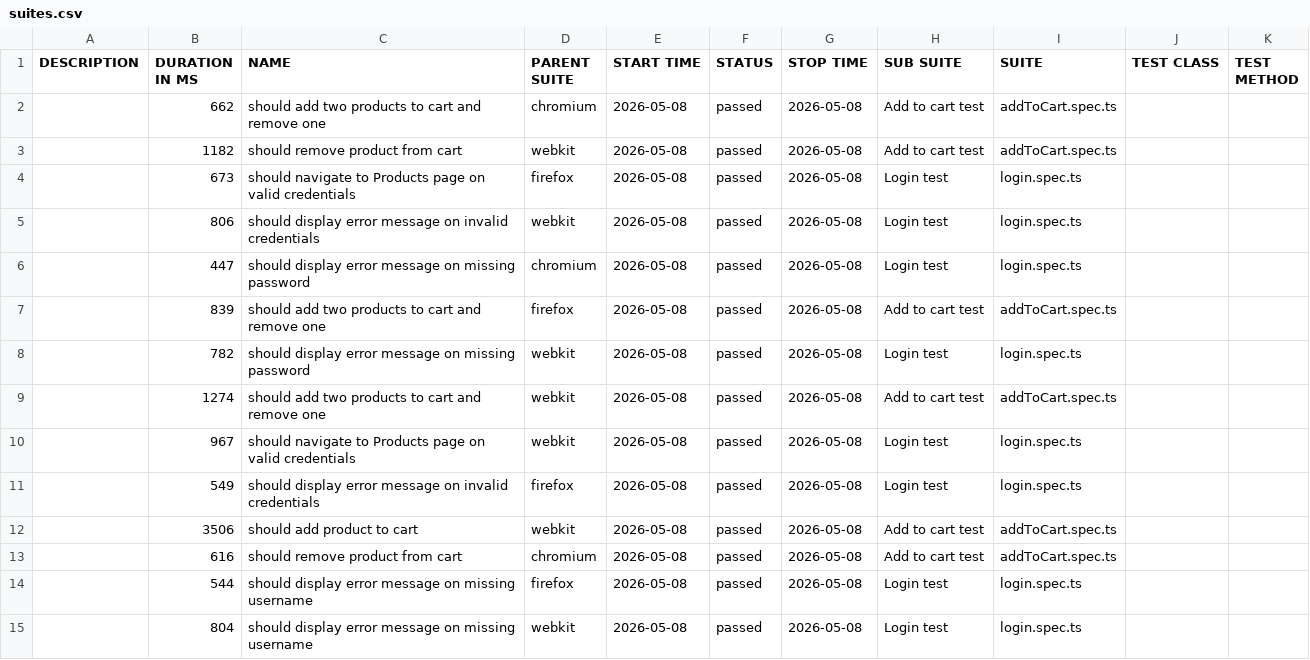
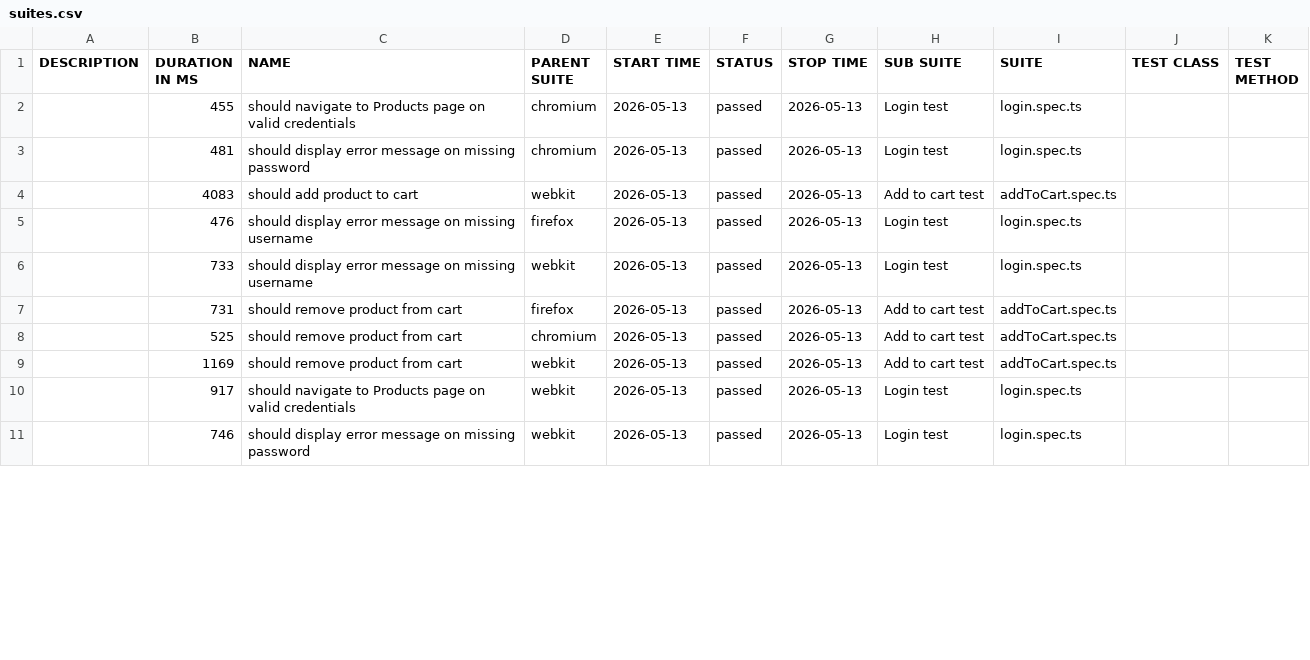
Before and after one commit to MichalWarunek/playwright-portfolio, a CSV file: data/suites.csv, drawn as a sheet; only a part is shown; the diff covers the shown part only.

```diff
--- a/data/suites.csv
+++ b/data/suites.csv
@@ -1,15 +1,11 @@
 "DESCRIPTION","DURATION IN MS","NAME","PARENT SUITE","START TIME","STATUS","STOP TIME","SUB SUITE","SUITE","TEST CLASS","TEST METHOD"
-"","662","should add two products to cart and remove one","chromium","2026-05-08","passed","2026-05-08","Add to cart test","addToCart.spec.ts","",""
-"","1182","should remove product from cart","webkit","2026-05-08","passed","2026-05-08","Add to cart test","addToCart.spec.ts","",""
-"","673","should navigate to Products page on valid credentials","firefox","2026-05-08","passed","2026-05-08","Login test","login.spec.ts","",""
-"","806","should display error message on invalid credentials","webkit","2026-05-08","passed","2026-05-08","Login test","login.spec.ts","",""
-"","447","should display error message on missing password","chromium","2026-05-08","passed","2026-05-08","Login test","login.spec.ts","",""
-"","839","should add two products to cart and remove one","firefox","2026-05-08","passed","2026-05-08","Add to cart test","addToCart.spec.ts","",""
-"","782","should display error message on missing password","webkit","2026-05-08","passed","2026-05-08","Login test","login.spec.ts","",""
-"","1274","should add two products to cart and remove one","webkit","2026-05-08","passed","2026-05-08","Add to cart test","addToCart.spec.ts","",""
-"","967","should navigate to Products page on valid credentials","webkit","2026-05-08","passed","2026-05-08","Login test","login.spec.ts","",""
-"","549","should display error message on invalid credentials","firefox","2026-05-08","passed","2026-05-08","Login test","login.spec.ts","",""
-"","3506","should add product to cart","webkit","2026-05-08","passed","2026-05-08","Add to cart test","addToCart.spec.ts","",""
-"","616","should remove product from cart","chromium","2026-05-08","passed","2026-05-08","Add to cart test","addToCart.spec.ts","",""
-"","544","should display error message on missing username","firefox","2026-05-08","passed","2026-05-08","Login test","login.spec.ts","",""
-"","804","should display error message on missing username","webkit","2026-05-08","passed","2026-05-08","Login test","login.spec.ts","",""
+"","455","should navigate to Products page on valid credentials","chromium","2026-05-13","passed","2026-05-13","Login test","login.spec.ts","",""
+"","481","should display error message on missing password","chromium","2026-05-13","passed","2026-05-13","Login test","login.spec.ts","",""
+"","4083","should add product to cart","webkit","2026-05-13","passed","2026-05-13","Add to cart test","addToCart.spec.ts","",""
+"","476","should display error message on missing username","firefox","2026-05-13","passed","2026-05-13","Login test","login.spec.ts","",""
+"","733","should display error message on missing username","webkit","2026-05-13","passed","2026-05-13","Login test","login.spec.ts","",""
+"","731","should remove product from cart","firefox","2026-05-13","passed","2026-05-13","Add to cart test","addToCart.spec.ts","",""
+"","525","should remove product from cart","chromium","2026-05-13","passed","2026-05-13","Add to cart test","addToCart.spec.ts","",""
+"","1169","should remove product from cart","webkit","2026-05-13","passed","2026-05-13","Add to cart test","addToCart.spec.ts","",""
+"","917","should navigate to Products page on valid credentials","webkit","2026-05-13","passed","2026-05-13","Login test","login.spec.ts","",""
+"","746","should display error message on missing password","webkit","2026-05-13","passed","2026-05-13","Login test","login.spec.ts","",""
```
Also changed, not shown: 5 added rows, 1 removed row and 22 edited cells elsewhere in this file, 56 other files.
